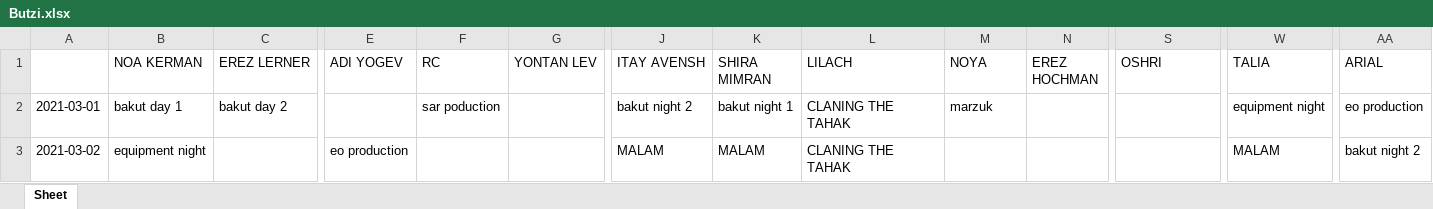
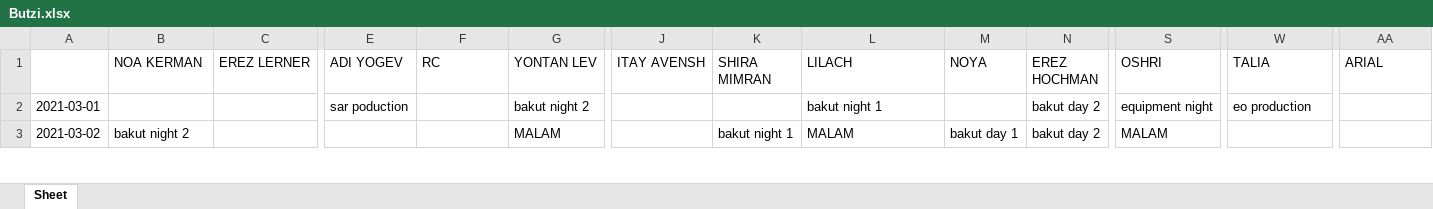
Before and after one commit to nitzanpalgi/Automated-shifts-assignment, an Excel workbook: output/Butzi.xlsx, sheet Sheet, drawn as a sheet; only a part is shown, gaps mark what is left out; values as stored, in another font and other column widths than the file's, no cell formats; the diff covers the shown part only; the diff names each change by its address in the sheet, - before the commit and + after, or states it on an @@ line.

```diff
--- a/output/Butzi.xlsx (sheet Sheet)
+++ b/output/Butzi.xlsx (sheet Sheet)
-B2 (NOA KERMAN): bakut day 1
+B2 (NOA KERMAN): (empty)
-C2 (EREZ LERNER): bakut day 2
+C2 (EREZ LERNER): (empty)
-E2 (ADI YOGEV): (empty)
+E2 (ADI YOGEV): sar poduction
-F2 (RC): sar poduction
+F2 (RC): (empty)
-G2 (YONTAN LEV): (empty)
+G2 (YONTAN LEV): bakut night 2
-J2 (ITAY AVENSH): bakut night 2
+J2 (ITAY AVENSH): (empty)
-K2 (SHIRA MIMRAN): bakut night 1
+K2 (SHIRA MIMRAN): (empty)
-L2 (LILACH): CLANING THE TAHAK
+L2 (LILACH): bakut night 1
-M2 (NOYA): marzuk
+M2 (NOYA): (empty)
-N2:N3 (EREZ HOCHMAN): (empty)
+N2:N3 (EREZ HOCHMAN): bakut day 2
-S2 (OSHRI): (empty)
+S2 (OSHRI): equipment night
-W2 (TALIA): equipment night
+W2 (TALIA): eo production
-AA2 (ARIAL): eo production
+AA2 (ARIAL): (empty)
-B3 (NOA KERMAN): equipment night
+B3 (NOA KERMAN): bakut night 2
-E3 (ADI YOGEV): eo production
+E3 (ADI YOGEV): (empty)
-G3 (YONTAN LEV): (empty)
+G3 (YONTAN LEV): MALAM
-J3 (ITAY AVENSH): MALAM
+J3 (ITAY AVENSH): (empty)
-K3 (SHIRA MIMRAN): MALAM
+K3 (SHIRA MIMRAN): bakut night 1
-L3 (LILACH): CLANING THE TAHAK
+L3 (LILACH): MALAM
-M3 (NOYA): (empty)
+M3 (NOYA): bakut day 1
-S3 (OSHRI): (empty)
+S3 (OSHRI): MALAM
-W3 (TALIA): MALAM
+W3 (TALIA): (empty)
-AA3 (ARIAL): bakut night 2
+AA3 (ARIAL): (empty)
```
Also changed, not shown: 519 edited cells elsewhere in this sheet, cell formats, DATA/DB.xlsx, 1 other file.
